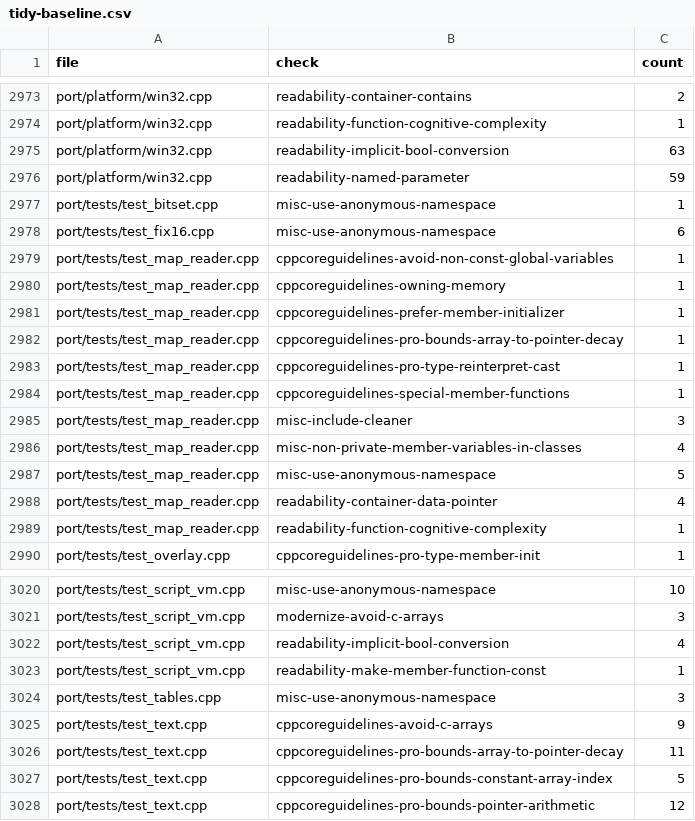
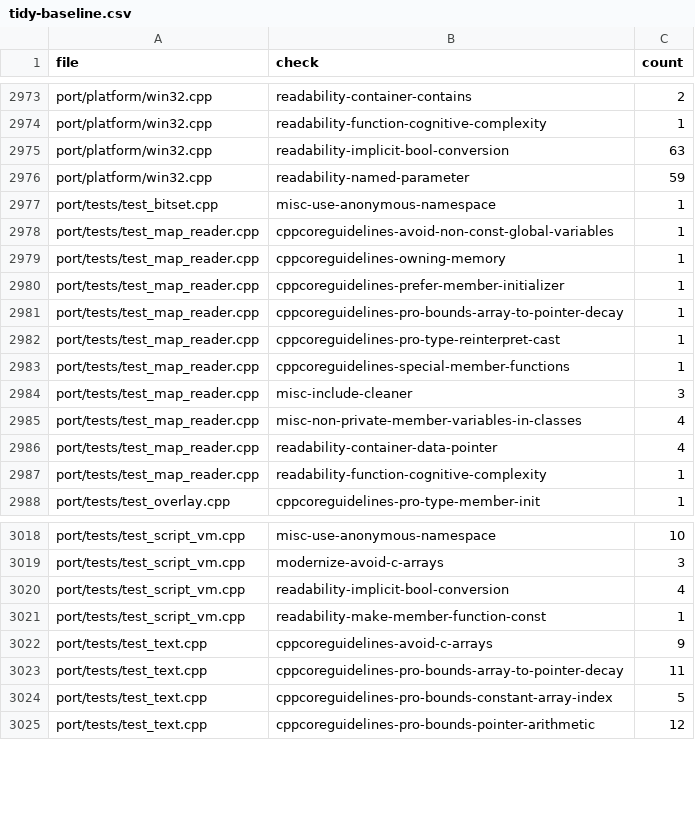
Before and after one commit to comedyjohn/gta2_re, a CSV file: port/refactor/tidy-baseline.csv, drawn as a sheet; only a part is shown, gaps mark what is left out; the diff names each change by its address in the sheet, - before the commit and + after, or states it on an @@ line.

```diff
--- a/port/refactor/tidy-baseline.csv
+++ b/port/refactor/tidy-baseline.csv
-row 2978: port/tests/test_fix16.cpp | misc-use-anonymous-namespace | 6
-row 2987: port/tests/test_map_reader.cpp | misc-use-anonymous-namespace | 5
-row 3024: port/tests/test_tables.cpp | misc-use-anonymous-namespace | 3
```
Also changed, not shown: 4 other files.
